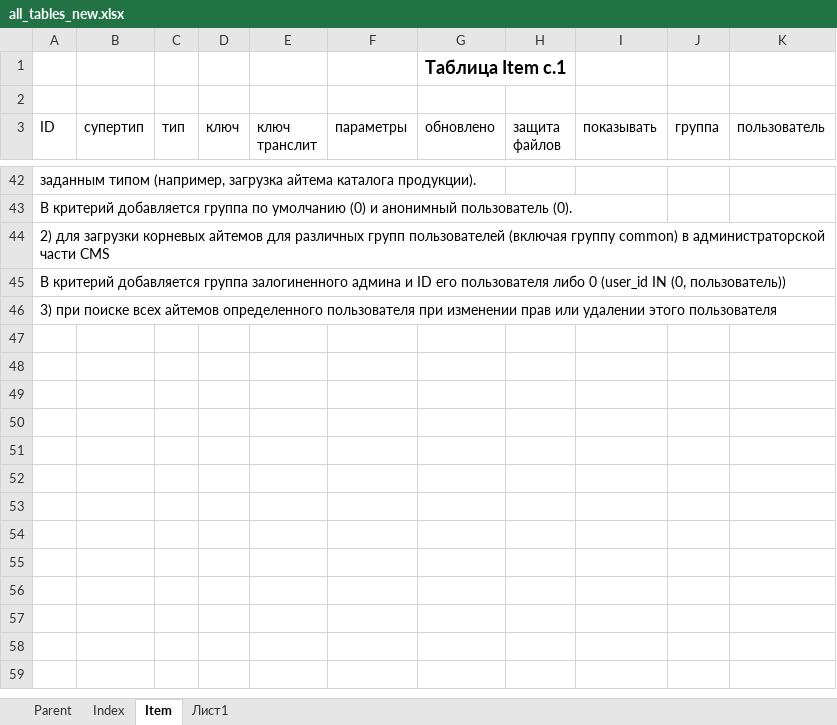
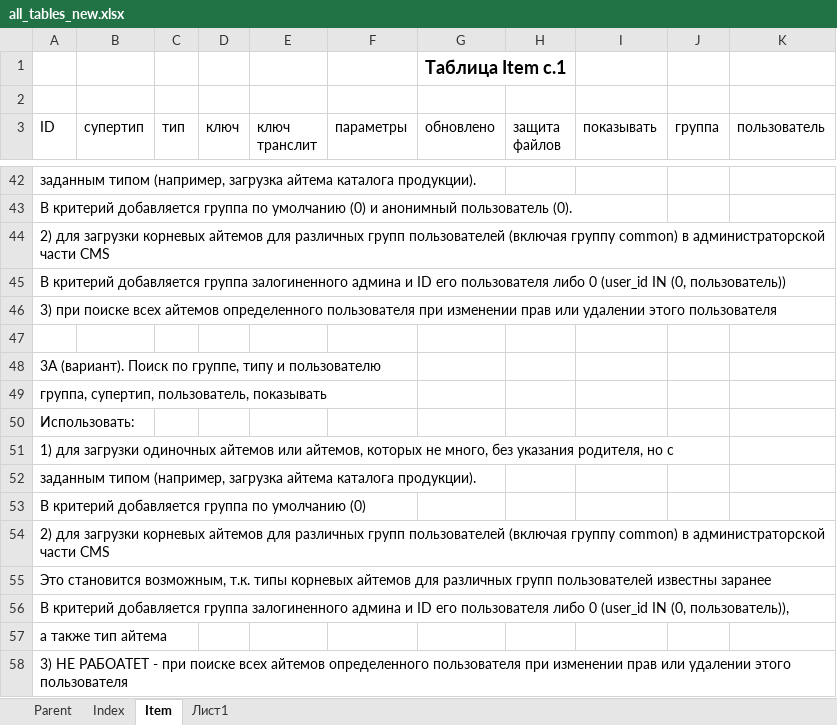
Before and after one commit to forever-scmdr/evolve, an Excel workbook: DOCS/all_tables_new.xlsx, sheet Item, drawn as a sheet; only a part is shown, gaps mark what is left out; values as stored, in another font and other column widths than the file's, no borders; the diff names each change by its address in the sheet, - before the commit and + after, or states it on an @@ line.

Commit message:
testo classes merge

```diff
--- a/DOCS/all_tables_new.xlsx (sheet Item)
+++ b/DOCS/all_tables_new.xlsx (sheet Item)
+row 47: (empty)
+row 48: 3А (вариант). Поиск по группе, типу и пользователю
+row 49: группа, супертип, пользователь, показывать
+row 50: Использовать:
+row 51: 1) для загрузки одиночных айтемов или айтемов, которых не много, без указания родителя, но с
+row 52: заданным типом (например, загрузка айтема каталога продукции).
+row 53: В критерий добавляется группа по умолчанию (0)
+row 54: 2) для загрузки корневых айтемов для различных групп пользователей (включая группу common) в администраторской части CMS
+row 55: Это становится возможным, т.к. типы корневых айтемов для различных групп пользователей известны заранее
+row 56: В критерий добавляется группа залогиненного админа и ID его пользователя либо 0 (user_id IN (0, пользователь)),
+row 57: а также тип айтема
+row 58: 3) НЕ РАБОАТЕТ - при поиске всех айтемов определенного пользователя при изменении прав или удалении этого пользователя
```
